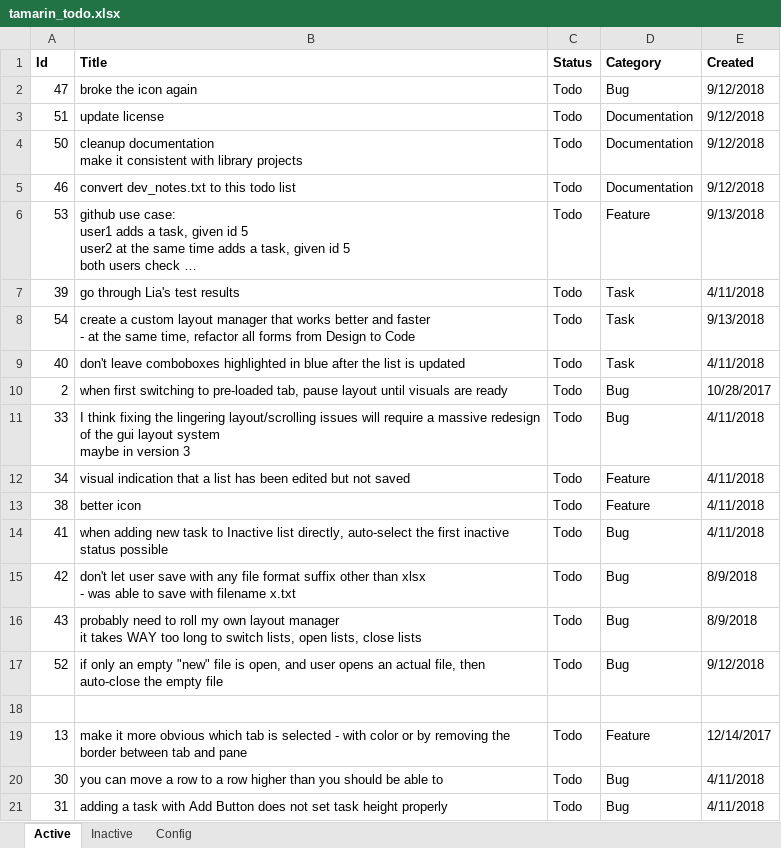
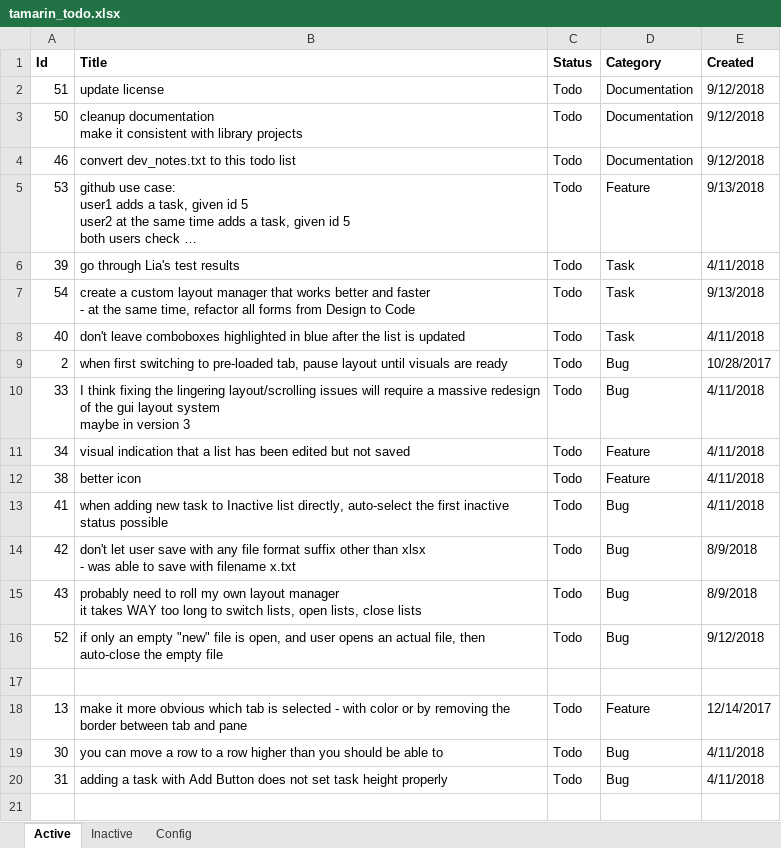
Before and after one commit to WithoutHaste/TamarinTaskManager, an Excel workbook: tamarin_todo.xlsx, sheet Active, drawn as a sheet; long unchanged cells end in …; values as stored, in another font and other column widths than the file's, no borders; the diff names each change by its address in the sheet, - before the commit and + after, or states it on an @@ line.

Commit message:
refactor: change namespace to Tamarin; bug fix: icon

```diff
--- a/tamarin_todo.xlsx (sheet Active)
+++ b/tamarin_todo.xlsx (sheet Active)
-row 2: 47 | broke the icon again | Todo | Bug | 9/12/2018
```
Also changed, not shown: sheet Inactive, 51 other files.
